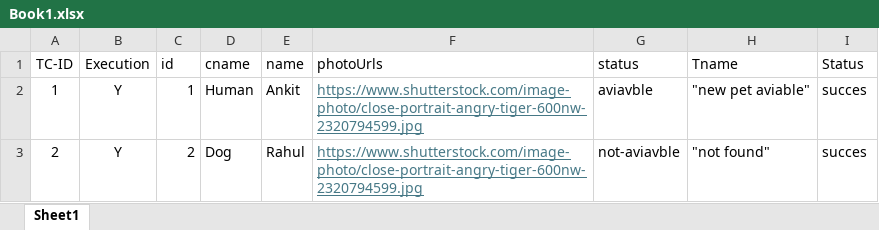
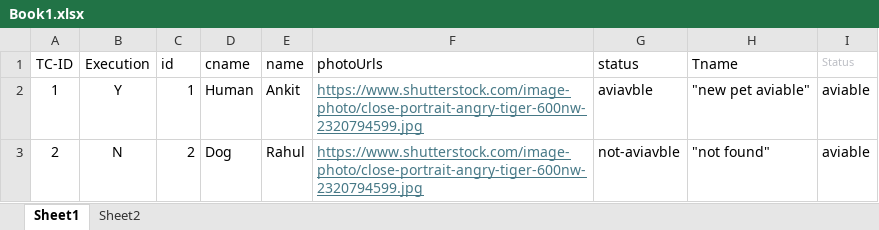
Before and after one commit to ANKIT-777/RestAssured_zopsmart, an Excel workbook: src/main/resources/Book1.xlsx, sheet Sheet1, drawn as a sheet; values as stored, in another font and other column widths than the file's, no borders; the diff names each change by its address in the sheet, - before the commit and + after, or states it on an @@ line.

```diff
--- a/src/main/resources/Book1.xlsx (sheet Sheet1)
+++ b/src/main/resources/Book1.xlsx (sheet Sheet1)
+sheet tab: Sheet2
-I1 text colour: black
+I1 text colour: #BCBEC4, text size: smaller
-I2:I3 (Status): succes
+I2:I3 (Status): aviable
-B3 (Execution): Y
+B3 (Execution): N
```
Also changed, not shown: 6 other files.
